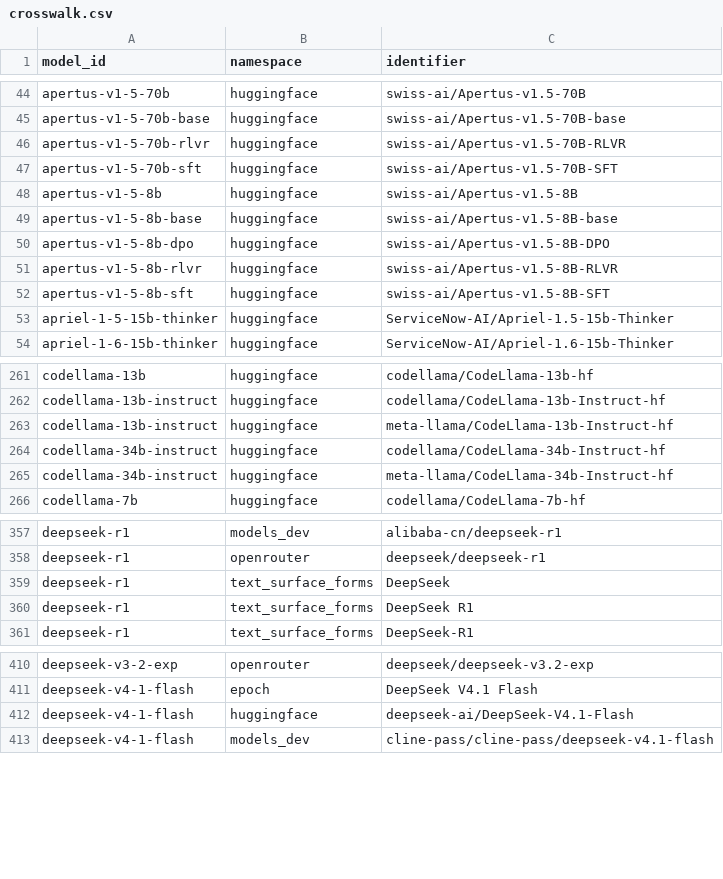
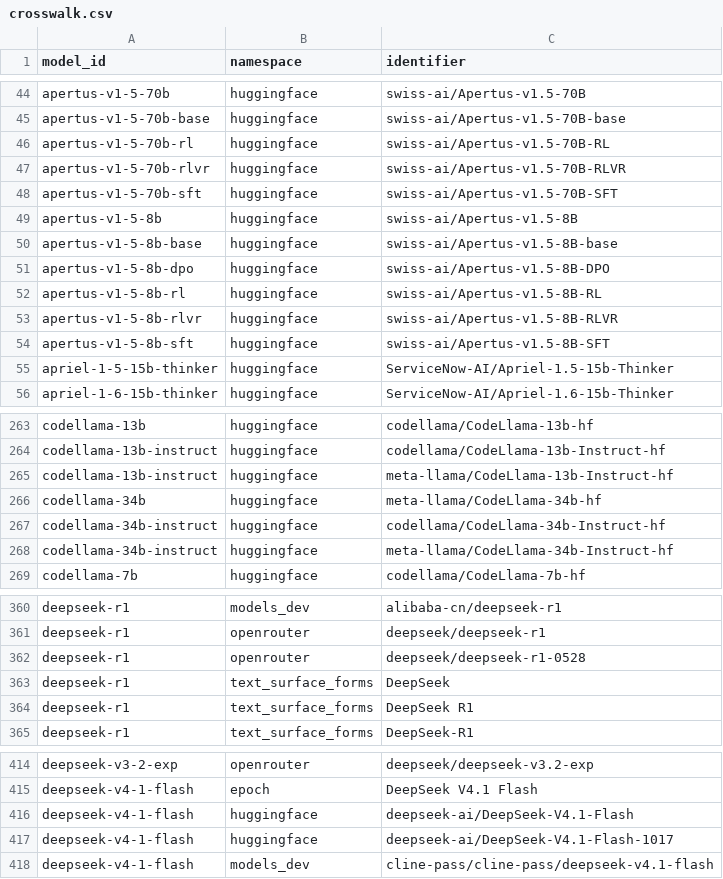
Before and after one commit to YasamanAnsari/llm-ledger, a CSV file: data/core/crosswalk.csv, drawn as a sheet; only a part is shown, gaps mark what is left out; the diff covers the shown part only; the diff names each change by its address in the sheet, - before the commit and + after, or states it on an @@ line.

```diff
--- a/data/core/crosswalk.csv
+++ b/data/core/crosswalk.csv
+row 46: apertus-v1-5-70b-rl | huggingface | swiss-ai/Apertus-v1.5-70B-RL
+row 52: apertus-v1-5-8b-rl | huggingface | swiss-ai/Apertus-v1.5-8B-RL
+row 266: codellama-34b | huggingface | meta-llama/CodeLlama-34b-hf
+row 362: deepseek-r1 | openrouter | deepseek/deepseek-r1-0528
+row 417: deepseek-v4-1-flash | huggingface | deepseek-ai/DeepSeek-V4.1-Flash-1017
```
Also changed, not shown: 25 added rows elsewhere in this file, data/core/attributes.csv, data/core/models.csv, 26 other files.
